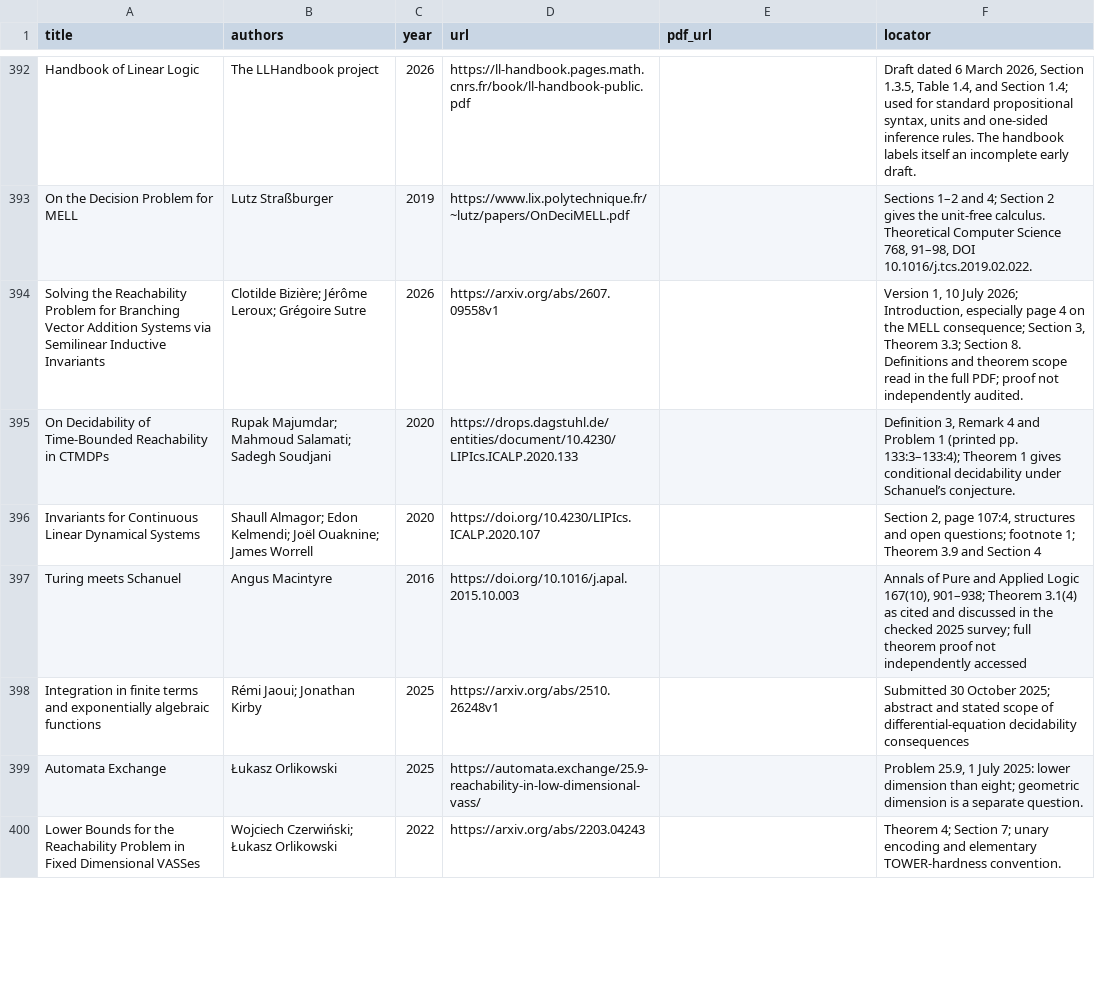
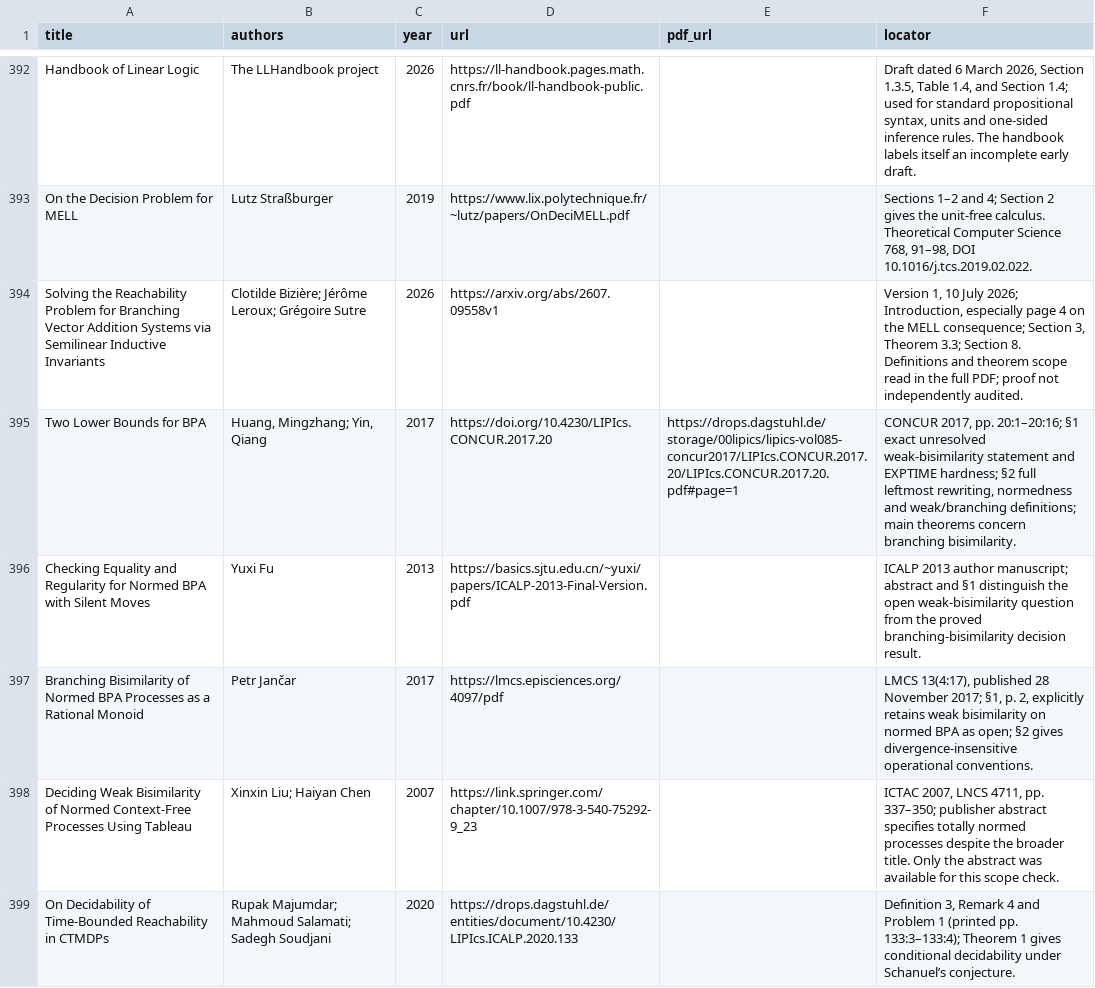
Before and after one commit to vaclavrozhon/atlas, a CSV file: sources.csv, drawn as a sheet; only a part is shown, gaps mark what is left out; the shorter side is filled out with more unchanged rows; the diff covers the shown part only.

Commit message:
Publish atlas 516e0db87c7ebe31aa41

```diff
--- a/sources.csv
+++ b/sources.csv
@@ -394,2 +394,6 @@ On the Decision Problem for MELL,Lutz Straßburger,2019,https://www.lix.polytech
 Solving the Reachability Problem for Branching Vector Addition Systems via Semilinear Inductive Invariants,Clotilde Bizière; Jérôme Leroux; Grégoire Sutre,2026,https://arxiv.org/abs/2607.09558v1,,"Version 1, 10 July 2026; Introduction, especially page 4 on the MELL consequence; Section 3, Theorem 3.3; Section 8. Definitions and theorem scope read in the full PDF; proof not independently audited."
+Two Lower Bounds for BPA,"Huang, Mingzhang; Yin, Qiang",2017,https://doi.org/10.4230/LIPIcs.CONCUR.2017.20,https://drops.dagstuhl.de/storage/00lipics/lipics-vol085-concur2017/LIPIcs.CONCUR.2017.20/LIPIcs.CONCUR.2017.20.pdf#page=1,"CONCUR 2017, pp. 20:1–20:16; §1 exact unresolved weak-bisimilarity statement and EXPTIME hardness; §2 full leftmost rewriting, normedness and weak/branching definitions; main theorems concern branching bisimilarity."
+Checking Equality and Regularity for Normed BPA with Silent Moves,Yuxi Fu,2013,https://basics.sjtu.edu.cn/~yuxi/papers/ICALP-2013-Final-Version.pdf,,ICALP 2013 author manuscript; abstract and §1 distinguish the open weak-bisimilarity question from the proved branching-bisimilarity decision result.
+Branching Bisimilarity of Normed BPA Processes as a Rational Monoid,Petr Jančar,2017,https://lmcs.episciences.org/4097/pdf,,"LMCS 13(4:17), published 28 November 2017; §1, p. 2, explicitly retains weak bisimilarity on normed BPA as open; §2 gives divergence-insensitive operational conventions."
+Deciding Weak Bisimilarity of Normed Context-Free Processes Using Tableau,Xinxin Liu; Haiyan Chen,2007,https://link.springer.com/chapter/10.1007/978-3-540-75292-9_23,,"ICTAC 2007, LNCS 4711, pp. 337–350; publisher abstract specifies totally normed processes despite the broader title. Only the abstract was available for this scope check."
 On Decidability of Time-Bounded Reachability in CTMDPs,Rupak Majumdar; Mahmoud Salamati; Sadegh Soudjani,2020,https://drops.dagstuhl.de/entities/document/10.4230/LIPIcs.ICALP.2020.133,,"Definition 3, Remark 4 and Problem 1 (printed pp. 133:3–133:4); Theorem 1 gives conditional decidability under Schanuel’s conjecture."
```
Also changed, not shown: 3 added rows, 2 removed rows and 12 edited cells elsewhere in this file, areas.csv, importance-ranking.csv, 15 other files.
